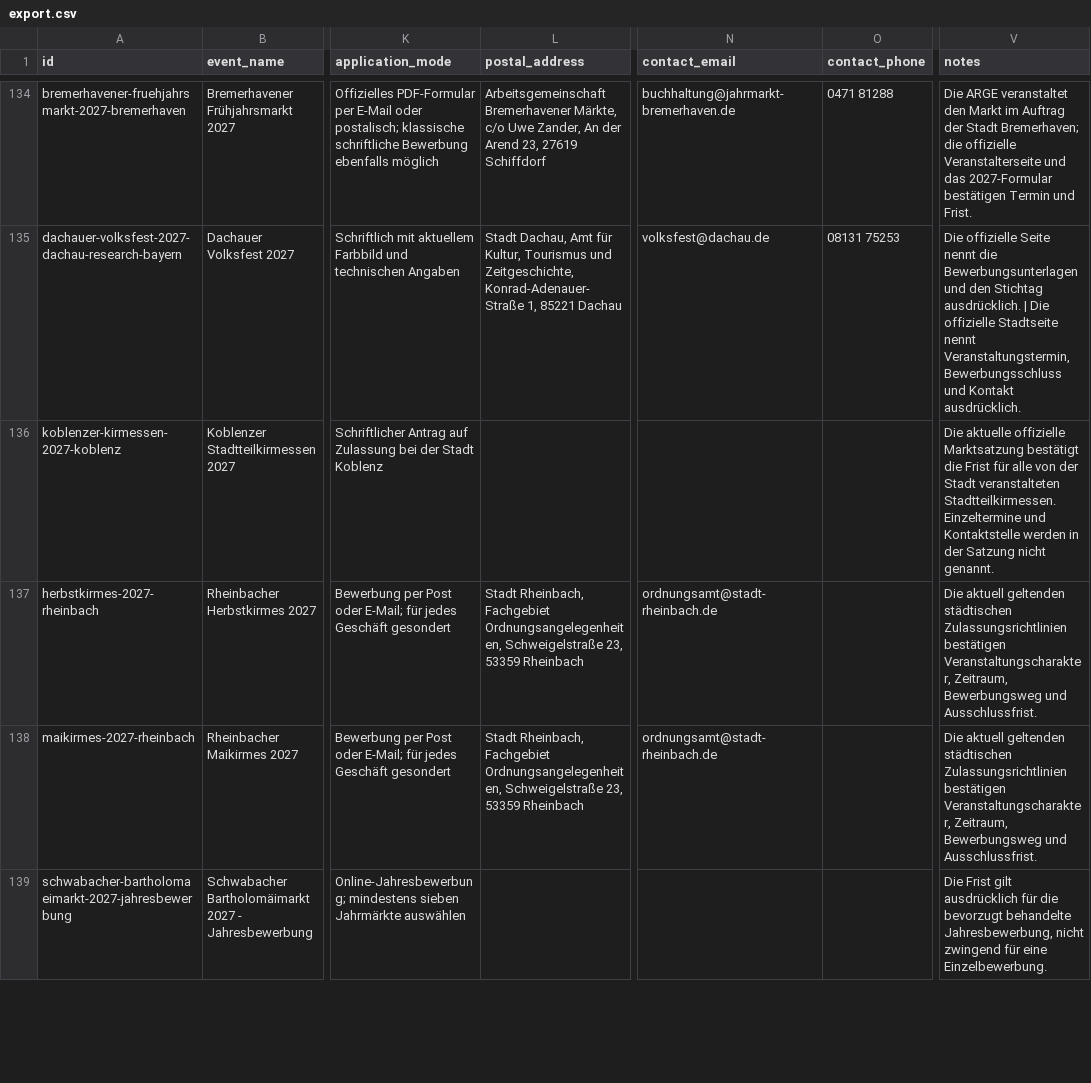
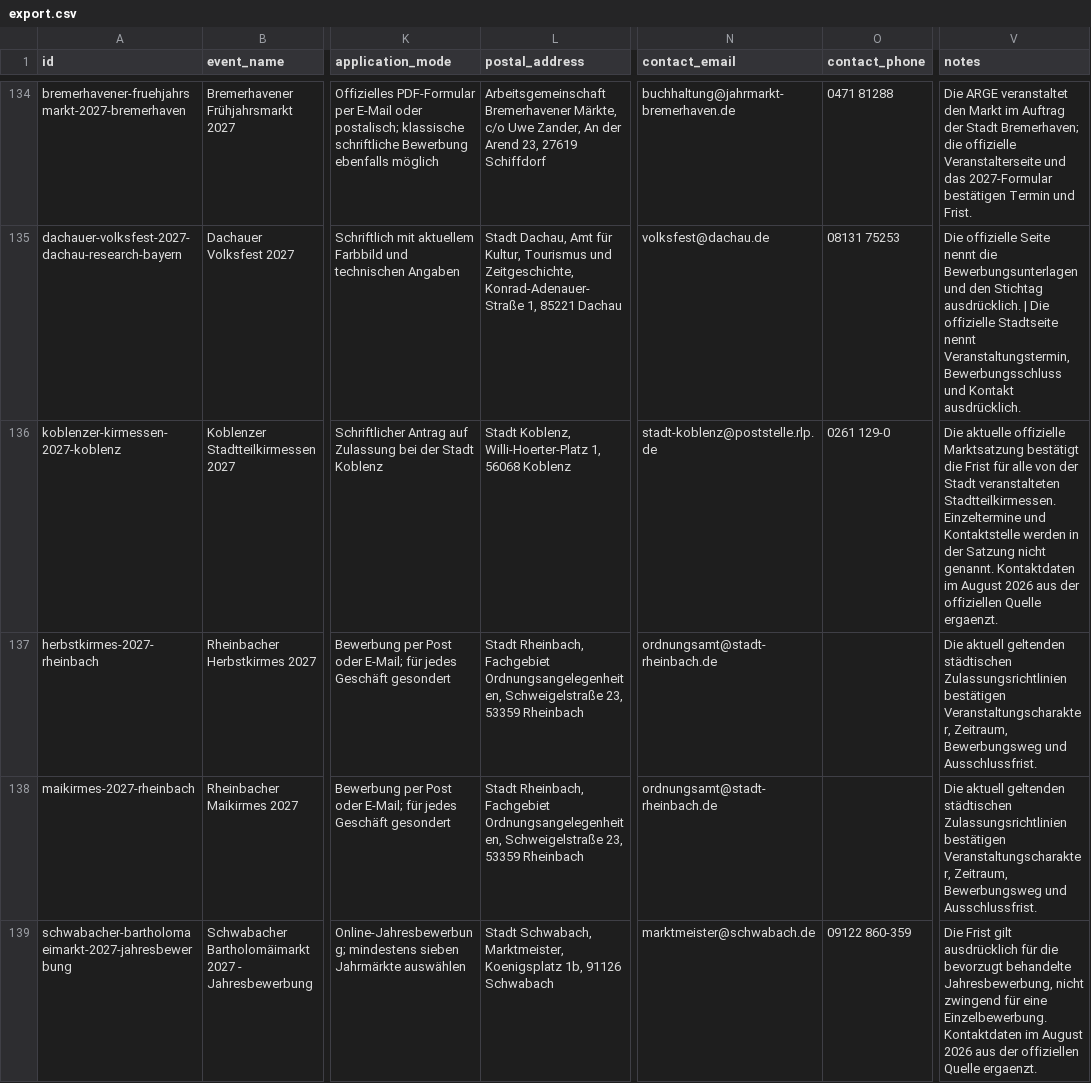
Before and after one commit to john123-05/webservice, a CSV file: data/schausteller-bewerbungsfristen/export.csv, drawn as a sheet; only a part is shown, gaps mark what is left out; the diff covers the shown part only; the diff names each change by its address in the sheet, - before the commit and + after, or states it on an @@ line.

```diff
--- a/data/schausteller-bewerbungsfristen/export.csv
+++ b/data/schausteller-bewerbungsfristen/export.csv
-L136 (postal_address): (empty)
+L136 (postal_address): Stadt Koblenz, Willi-Hoerter-Platz 1, 56068 Koblenz
-N136 (contact_email): (empty)
+N136 (contact_email): stadt-koblenz@poststelle.rlp.de
-O136 (contact_phone): (empty)
+O136 (contact_phone): 0261 129-0
-V136 (notes): …nicht genannt.
+V136 (notes): …nicht genannt. Kontaktdaten im August 2026 aus der offiziellen Quelle ergaenzt.
-L139 (postal_address): (empty)
+L139 (postal_address): Stadt Schwabach, Marktmeister, Koenigsplatz 1b, 91126 Schwabach
-N139 (contact_email): (empty)
+N139 (contact_email): marktmeister@schwabach.de
-O139 (contact_phone): (empty)
+O139 (contact_phone): 09122 860-359
-V139 (notes): …eine Einzelbewerbung.
+V139 (notes): …eine Einzelbewerbung. Kontaktdaten im August 2026 aus der offiziellen Quelle ergaenzt.
```
Also changed, not shown: 107 edited cells elsewhere in this file, 6 other files.
